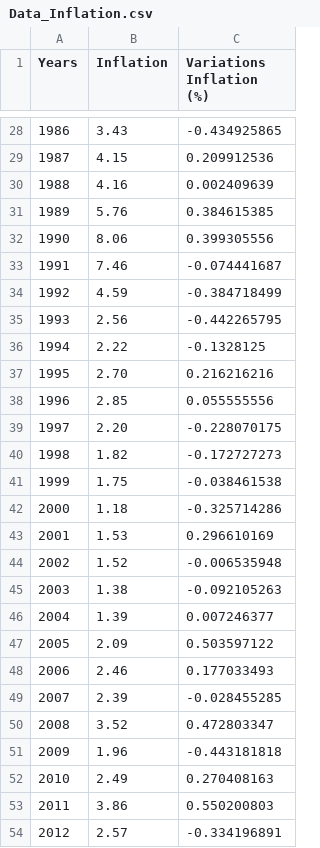
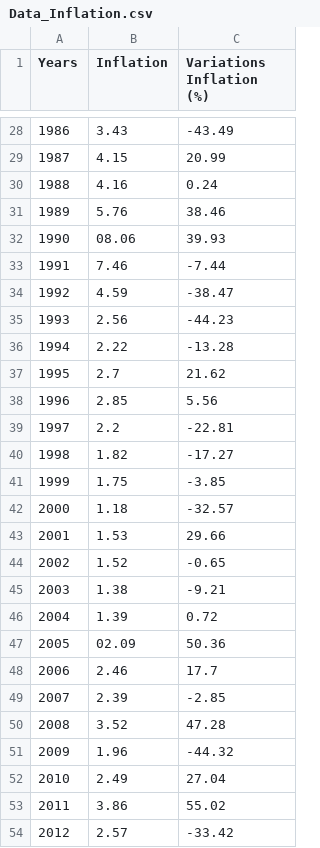
Before and after one commit to Rahima-web/PPE_R.E.S, a CSV file: Data_Inflation.csv, drawn as a sheet; only a part is shown, gaps mark what is left out; the diff covers the shown part only.

Commit message:
Update Data_Inflation.csv

```diff
--- a/Data_Inflation.csv
+++ b/Data_Inflation.csv
@@ -28,27 +28,27 @@ Years,Inflation,Variations Inflation (%)
-1986,3.43,-0.434925865
-1987,4.15,0.209912536
-1988,4.16,0.002409639
-1989,5.76,0.384615385
-1990,8.06,0.399305556
-1991,7.46,-0.074441687
-1992,4.59,-0.384718499
-1993,2.56,-0.442265795
-1994,2.22,-0.1328125
-1995,2.70,0.216216216
-1996,2.85,0.055555556
-1997,2.20,-0.228070175
-1998,1.82,-0.172727273
-1999,1.75,-0.038461538
-2000,1.18,-0.325714286
-2001,1.53,0.296610169
-2002,1.52,-0.006535948
-2003,1.38,-0.092105263
-2004,1.39,0.007246377
-2005,2.09,0.503597122
-2006,2.46,0.177033493
-2007,2.39,-0.028455285
-2008,3.52,0.472803347
-2009,1.96,-0.443181818
-2010,2.49,0.270408163
-2011,3.86,0.550200803
-2012,2.57,-0.334196891
+1986,3.43,-43.49
+1987,4.15,20.99
+1988,4.16,0.24
+1989,5.76,38.46
+1990,08.06,39.93
+1991,7.46,-7.44
+1992,4.59,-38.47
+1993,2.56,-44.23
+1994,2.22,-13.28
+1995,2.7,21.62
+1996,2.85,5.56
+1997,2.2,-22.81
+1998,1.82,-17.27
+1999,1.75,-3.85
+2000,1.18,-32.57
+2001,1.53,29.66
+2002,1.52,-0.65
+2003,1.38,-9.21
+2004,1.39,0.72
+2005,02.09,50.36
+2006,2.46,17.7
+2007,2.39,-2.85
+2008,3.52,47.28
+2009,1.96,-44.32
+2010,2.49,27.04
+2011,3.86,55.02
+2012,2.57,-33.42
```
Also changed, not shown: 39 edited cells elsewhere in this file.
